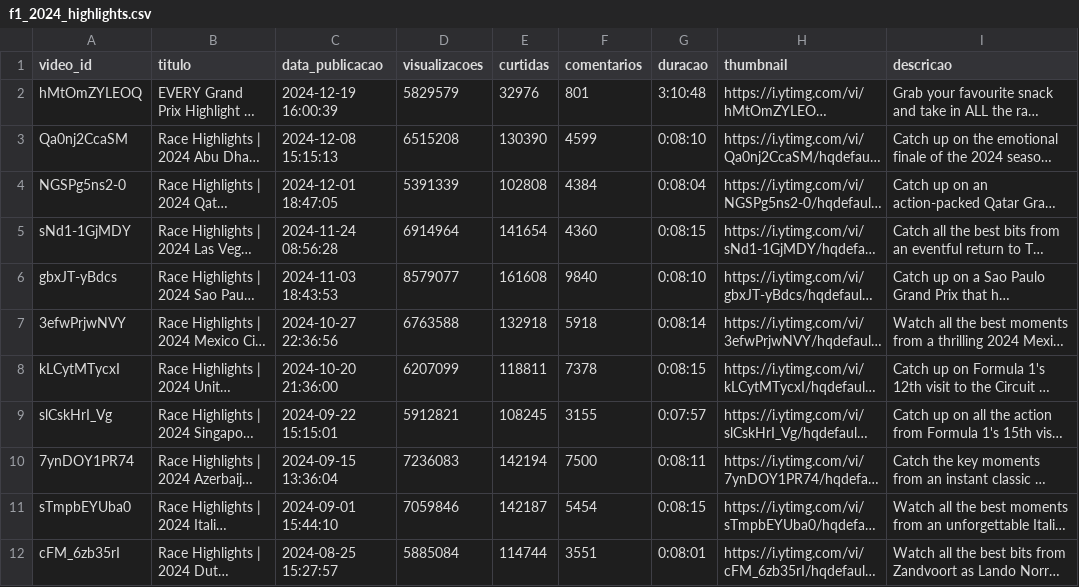
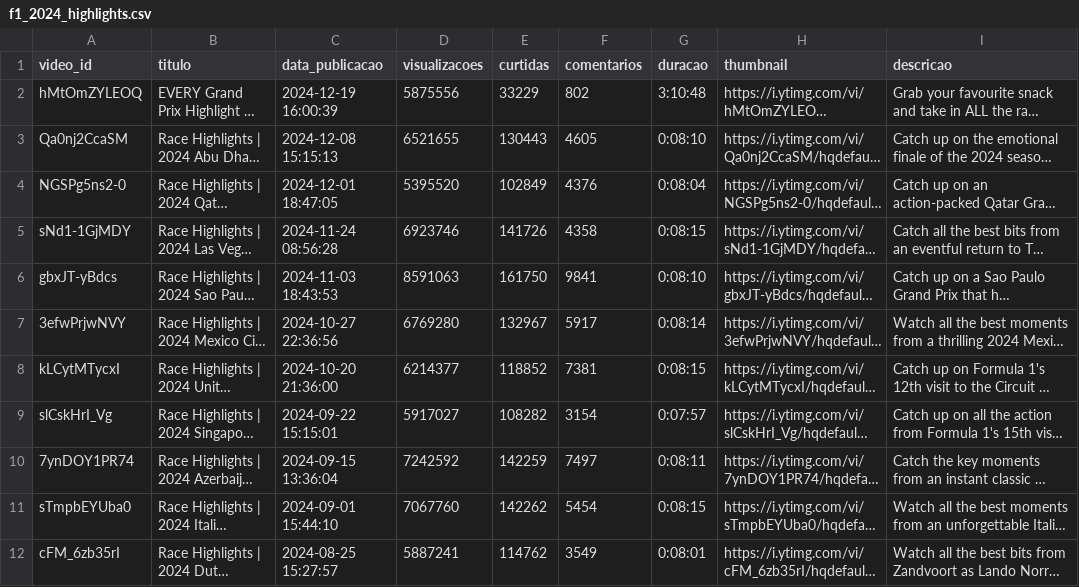
Before and after one commit to tempzz7/raychallenge, a CSV file: f1_2024_highlights.csv, drawn as a sheet; only a part is shown; long unchanged cells end in …; the diff covers the shown part only; the diff names each change by its address in the sheet, - before the commit and + after, or states it on an @@ line.

```diff
--- a/f1_2024_highlights.csv
+++ b/f1_2024_highlights.csv
-D2 (visualizacoes): 5829579
+D2 (visualizacoes): 5875556
-E2 (curtidas): 32976
+E2 (curtidas): 33229
-F2 (comentarios): 801
+F2 (comentarios): 802
-D3 (visualizacoes): 6515208
+D3 (visualizacoes): 6521655
-E3 (curtidas): 130390
+E3 (curtidas): 130443
-F3 (comentarios): 4599
+F3 (comentarios): 4605
-D4 (visualizacoes): 5391339
+D4 (visualizacoes): 5395520
-E4 (curtidas): 102808
+E4 (curtidas): 102849
-F4 (comentarios): 4384
+F4 (comentarios): 4376
-D5 (visualizacoes): 6914964
+D5 (visualizacoes): 6923746
-E5 (curtidas): 141654
+E5 (curtidas): 141726
-F5 (comentarios): 4360
+F5 (comentarios): 4358
-D6 (visualizacoes): 8579077
+D6 (visualizacoes): 8591063
-E6 (curtidas): 161608
+E6 (curtidas): 161750
-F6 (comentarios): 9840
+F6 (comentarios): 9841
-D7 (visualizacoes): 6763588
+D7 (visualizacoes): 6769280
-E7 (curtidas): 132918
+E7 (curtidas): 132967
-F7 (comentarios): 5918
+F7 (comentarios): 5917
-D8 (visualizacoes): 6207099
+D8 (visualizacoes): 6214377
-E8 (curtidas): 118811
+E8 (curtidas): 118852
-F8 (comentarios): 7378
+F8 (comentarios): 7381
-D9 (visualizacoes): 5912821
+D9 (visualizacoes): 5917027
-E9 (curtidas): 108245
+E9 (curtidas): 108282
-F9 (comentarios): 3155
+F9 (comentarios): 3154
-D10 (visualizacoes): 7236083
+D10 (visualizacoes): 7242592
-E10 (curtidas): 142194
+E10 (curtidas): 142259
-F10 (comentarios): 7500
+F10 (comentarios): 7497
-D11 (visualizacoes): 7059846
+D11 (visualizacoes): 7067760
-E11 (curtidas): 142187
+E11 (curtidas): 142262
-D12 (visualizacoes): 5885084
+D12 (visualizacoes): 5887241
-E12 (curtidas): 114744
+E12 (curtidas): 114762
-F12 (comentarios): 3551
+F12 (comentarios): 3549
```
Also changed, not shown: 40 edited cells elsewhere in this file, 5 other files.
